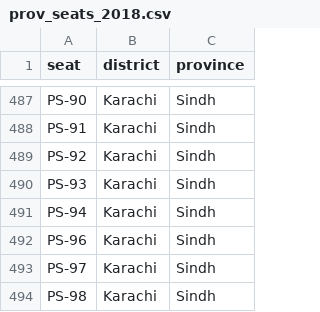
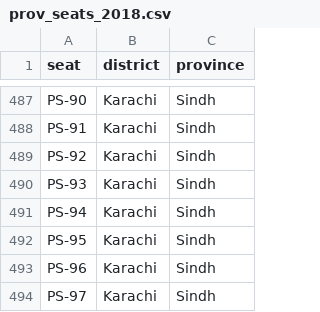
Before and after one commit to hasankhalid/electionMap, a CSV file: essentials/prov_seats_2018.csv, drawn as a sheet; only a part is shown, gaps mark what is left out; the shorter side is filled out with more unchanged rows; the diff names each change by its address in the sheet, - before the commit and + after, or states it on an @@ line.

```diff
--- a/essentials/prov_seats_2018.csv
+++ b/essentials/prov_seats_2018.csv
+row 492: PS-95 | Karachi | Sindh
```
Also changed, not shown: 7 other files.
